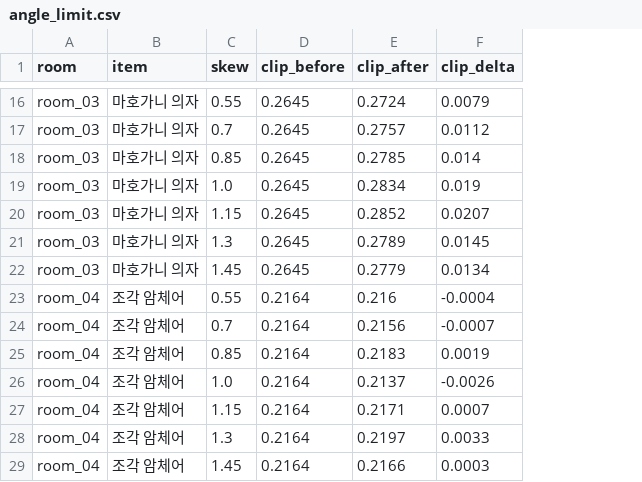
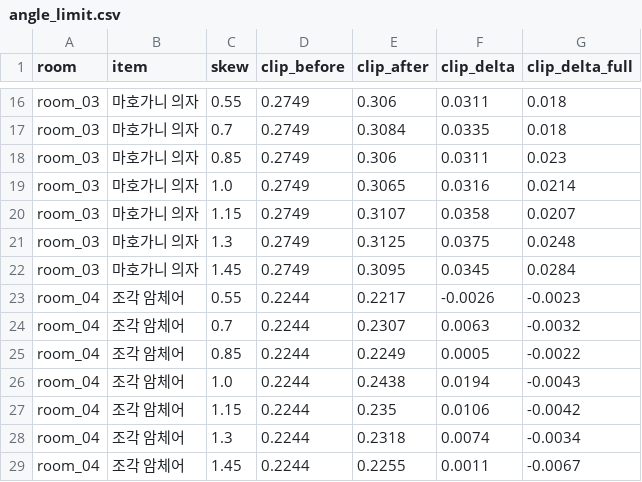
Before and after one commit to yourqxc/Capstone, a CSV file: ai-interior/eval/results/angle_limit/angle_limit.csv, drawn as a sheet; only a part is shown, gaps mark what is left out; the diff covers the shown part only; the diff names each change by its address in the sheet, - before the commit and + after, or states it on an @@ line.

```diff
--- a/ai-interior/eval/results/angle_limit/angle_limit.csv
+++ b/ai-interior/eval/results/angle_limit/angle_limit.csv
+column G (clip_delta_full), rows 16-29: 0.018 | 0.018 | 0.023 | 0.0214 | 0.0207 | 0.0248 | 0.0284 | -0.0023 | -0.0032 | -0.0022 | -0.0043 | -0.0042 | -0.0034 | -0.0067
-D16:D22 (clip_before): 0.2645
+D16:D22 (clip_before): 0.2749
-E16 (clip_after): 0.2724
+E16 (clip_after): 0.306
-F16 (clip_delta): 0.0079
+F16 (clip_delta): 0.0311
-E17 (clip_after): 0.2757
+E17 (clip_after): 0.3084
-F17 (clip_delta): 0.0112
+F17 (clip_delta): 0.0335
-E18 (clip_after): 0.2785
+E18 (clip_after): 0.306
-F18 (clip_delta): 0.014
+F18 (clip_delta): 0.0311
-E19 (clip_after): 0.2834
+E19 (clip_after): 0.3065
-F19 (clip_delta): 0.019
+F19 (clip_delta): 0.0316
-E20 (clip_after): 0.2852
+E20 (clip_after): 0.3107
-F20 (clip_delta): 0.0207
+F20 (clip_delta): 0.0358
-E21 (clip_after): 0.2789
+E21 (clip_after): 0.3125
-F21 (clip_delta): 0.0145
+F21 (clip_delta): 0.0375
-E22 (clip_after): 0.2779
+E22 (clip_after): 0.3095
-F22 (clip_delta): 0.0134
+F22 (clip_delta): 0.0345
-D23:D29 (clip_before): 0.2164
+D23:D29 (clip_before): 0.2244
-E23 (clip_after): 0.216
+E23 (clip_after): 0.2217
-F23 (clip_delta): -0.0004
+F23 (clip_delta): -0.0026
-E24 (clip_after): 0.2156
+E24 (clip_after): 0.2307
-F24 (clip_delta): -0.0007
+F24 (clip_delta): 0.0063
-E25 (clip_after): 0.2183
+E25 (clip_after): 0.2249
-F25 (clip_delta): 0.0019
+F25 (clip_delta): 0.0005
-E26 (clip_after): 0.2137
+E26 (clip_after): 0.2438
-F26 (clip_delta): -0.0026
+F26 (clip_delta): 0.0194
-E27 (clip_after): 0.2171
+E27 (clip_after): 0.235
-F27 (clip_delta): 0.0007
+F27 (clip_delta): 0.0106
-E28 (clip_after): 0.2197
+E28 (clip_after): 0.2318
-F28 (clip_delta): 0.0033
+F28 (clip_delta): 0.0074
-E29 (clip_after): 0.2166
+E29 (clip_after): 0.2255
-F29 (clip_delta): 0.0003
+F29 (clip_delta): 0.0011
```
Also changed, not shown: 63 edited cells elsewhere in this file, 6 other files.
